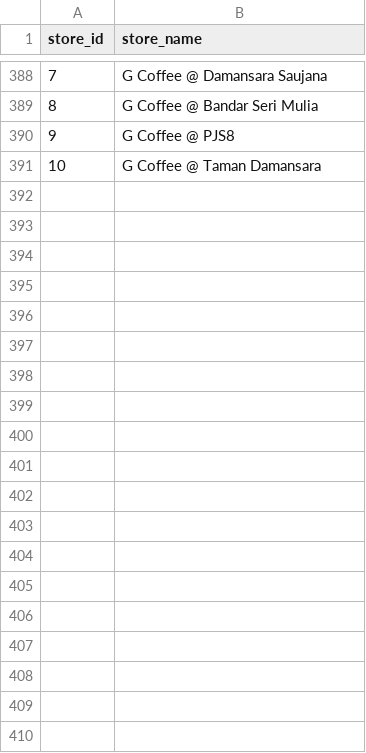
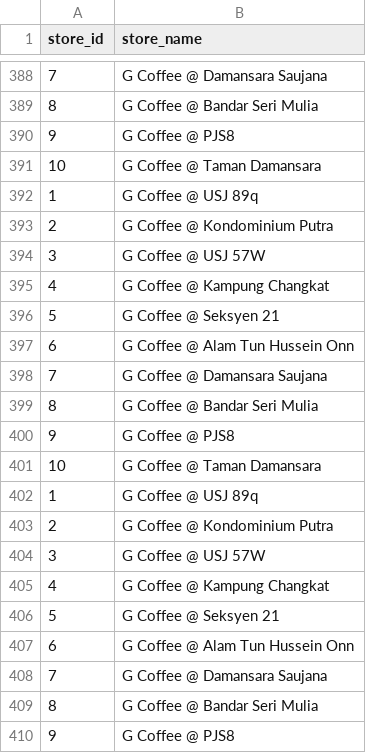
Before and after one commit to mslepowron/tp-distribuidos, a CSV file: storage/stores.csv, drawn as a sheet; only a part is shown, gaps mark what is left out; the diff covers the shown part only; the diff names each change by its address in the sheet, - before the commit and + after, or states it on an @@ line.

```diff
--- a/storage/stores.csv
+++ b/storage/stores.csv
+row 392: 1 | G Coffee @ USJ 89q
+row 393: 2 | G Coffee @ Kondominium Putra
+row 394: 3 | G Coffee @ USJ 57W
+row 395: 4 | G Coffee @ Kampung Changkat
+row 396: 5 | G Coffee @ Seksyen 21
+row 397: 6 | G Coffee @ Alam Tun Hussein Onn
+row 398: 7 | G Coffee @ Damansara Saujana
+row 399: 8 | G Coffee @ Bandar Seri Mulia
+row 400: 9 | G Coffee @ PJS8
+row 401: 10 | G Coffee @ Taman Damansara
+row 402: 1 | G Coffee @ USJ 89q
+row 403: 2 | G Coffee @ Kondominium Putra
+row 404: 3 | G Coffee @ USJ 57W
+row 405: 4 | G Coffee @ Kampung Changkat
+row 406: 5 | G Coffee @ Seksyen 21
+row 407: 6 | G Coffee @ Alam Tun Hussein Onn
+row 408: 7 | G Coffee @ Damansara Saujana
+row 409: 8 | G Coffee @ Bandar Seri Mulia
+row 410: 9 | G Coffee @ PJS8
```
Also changed, not shown: 81 added rows elsewhere in this file, storage/transactions.csv, storage/user_stores.csv, 3 other files.
